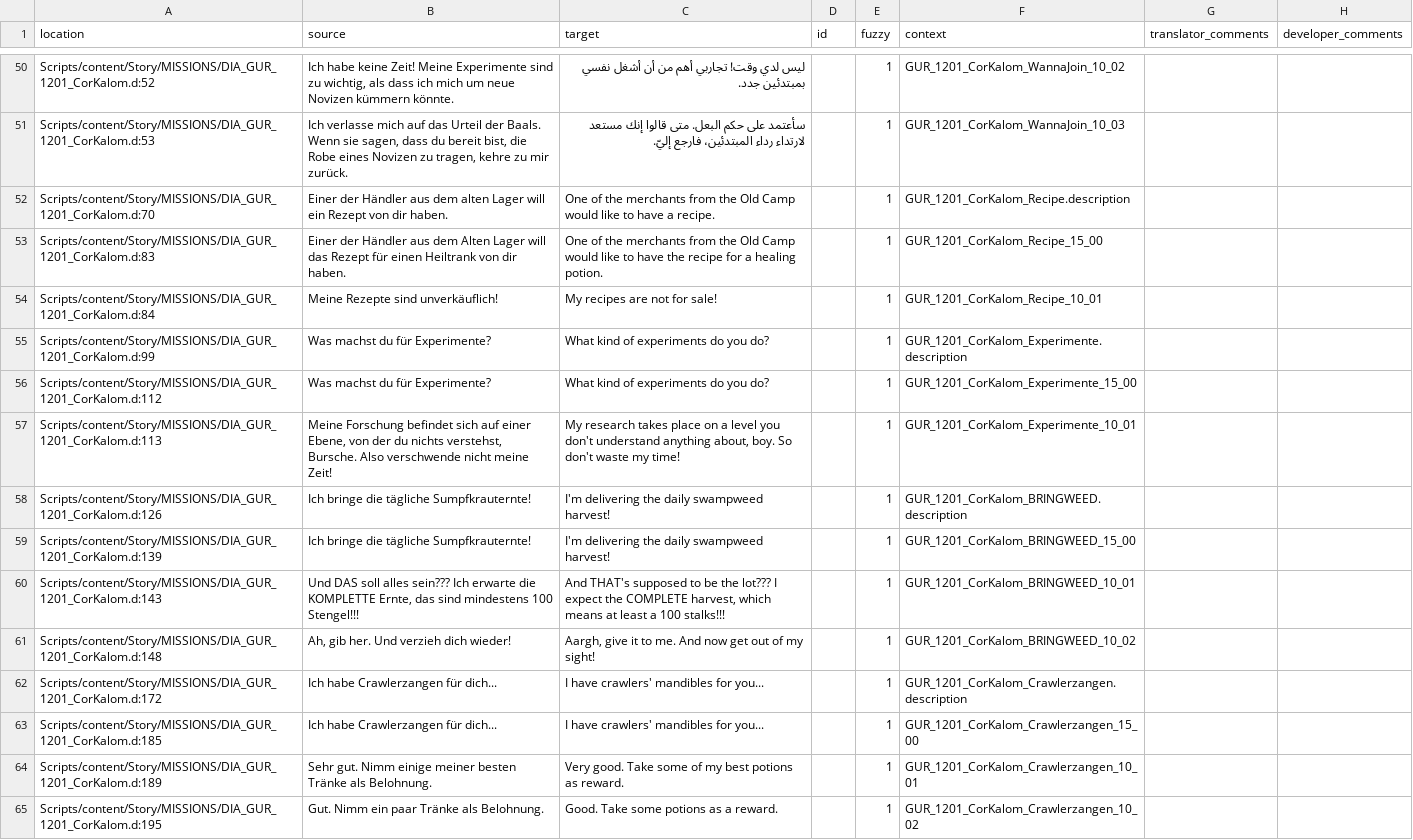
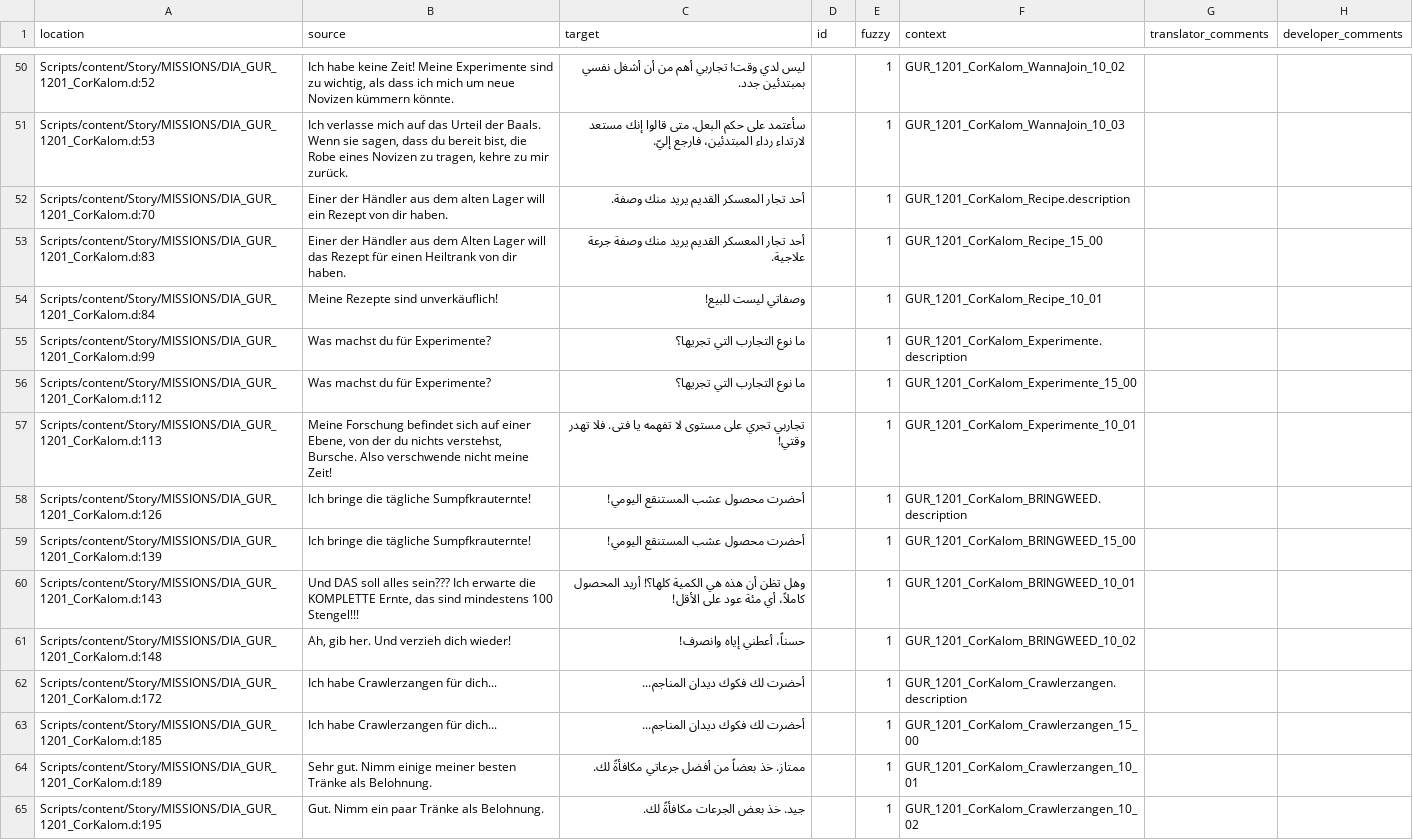
Before and after one commit to 2Saud-coder/Gothic-1-localization, a CSV file: .translations/ar/Dia_GUR.csv, drawn as a sheet; only a part is shown, gaps mark what is left out; the diff covers the shown part only; the diff names each change by its address in the sheet, - before the commit and + after, or states it on an @@ line.

Commit message:
Translate Cor Kalom recipes, delivery and joining dialogue

```diff
--- a/.translations/ar/Dia_GUR.csv
+++ b/.translations/ar/Dia_GUR.csv
-C52 (target): One of the merchants from the Old Camp would like to have a recipe.
+C52 (target): أحد تجار المعسكر القديم يريد منك وصفة.
-C53 (target): One of the merchants from the Old Camp would like to have the recipe for a healing potion.
+C53 (target): أحد تجار المعسكر القديم يريد منك وصفة جرعة علاجية.
-C54 (target): My recipes are not for sale!
+C54 (target): وصفاتي ليست للبيع!
-C55:C56 (target): What kind of experiments do you do?
+C55:C56 (target): ما نوع التجارب التي تجريها؟
-C57 (target): My research takes place on a level you don't understand anything about, boy. So don't waste my time!
+C57 (target): تجاربي تجري على مستوى لا تفهمه يا فتى. فلا تهدر وقتي!
-C58:C59 (target): I'm delivering the daily swampweed harvest!
+C58:C59 (target): أحضرت محصول عشب المستنقع اليومي!
-C60 (target): And THAT's supposed to be the lot??? I expect the COMPLETE harvest, which means at least a 100 stalks!!!
+C60 (target): وهل تظن أن هذه هي الكمية كلها؟! أريد المحصول كاملاً، أي مئة عود على الأقل!
-C61 (target): Aargh, give it to me. And now get out of my sight!
+C61 (target): حسناً، أعطني إياه وانصرف!
-C62:C63 (target): I have crawlers' mandibles for you...
+C62:C63 (target): أحضرت لك فكوك ديدان المناجم...
-C64 (target): Very good. Take some of my best potions as reward.
+C64 (target): ممتاز. خذ بعضاً من أفضل جرعاتي مكافأةً لك.
-C65 (target): Good. Take some potions as a reward.
+C65 (target): جيد. خذ بعض الجرعات مكافأةً لك.
```
Also changed, not shown: 31 edited cells elsewhere in this file.
